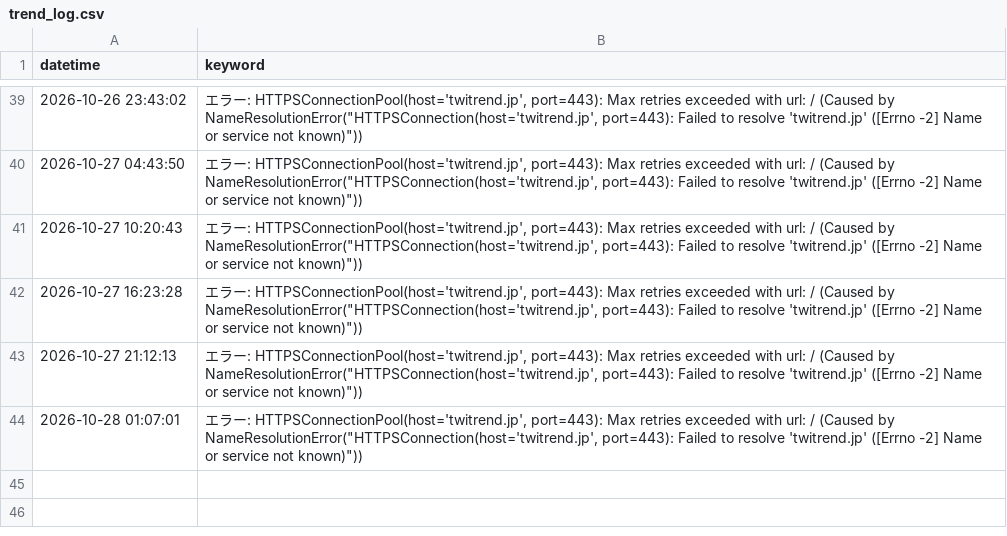
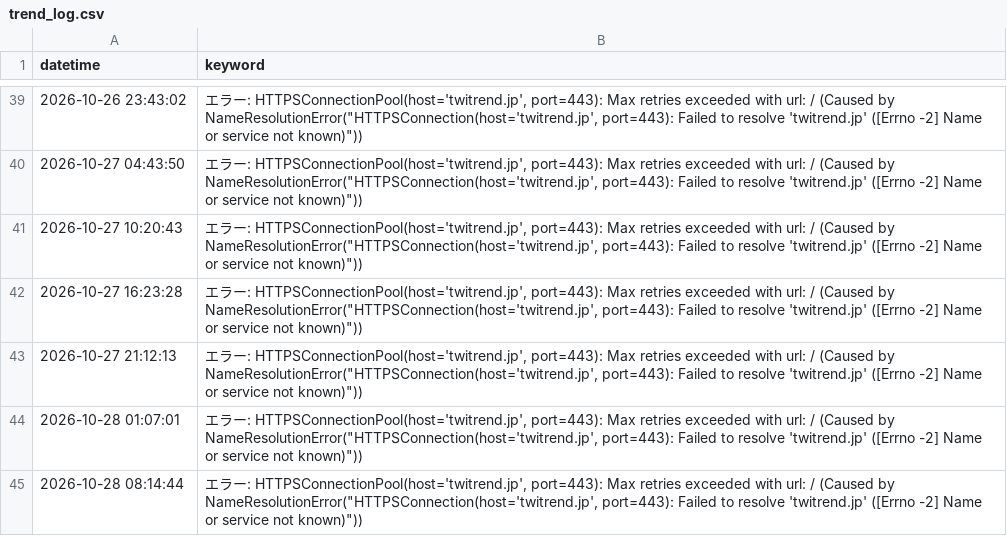
Before and after one commit to soutatu81/otamesi, a CSV file: trend_log.csv, drawn as a sheet; only a part is shown, gaps mark what is left out; the diff names each change by its address in the sheet, - before the commit and + after, or states it on an @@ line.

```diff
--- a/trend_log.csv
+++ b/trend_log.csv
+row 45: 2026-10-28 08:14:44 | エラー: HTTPSConnectionPool(host='twitrend.jp', port=443): Max retries exceeded with url: / (Caused by NameResolutionError("HTTPSConnection(host='twitrend.jp', port=443): Failed to resolve 'twitrend.jp' ([Errno -2] Name or service not known)"))
```
